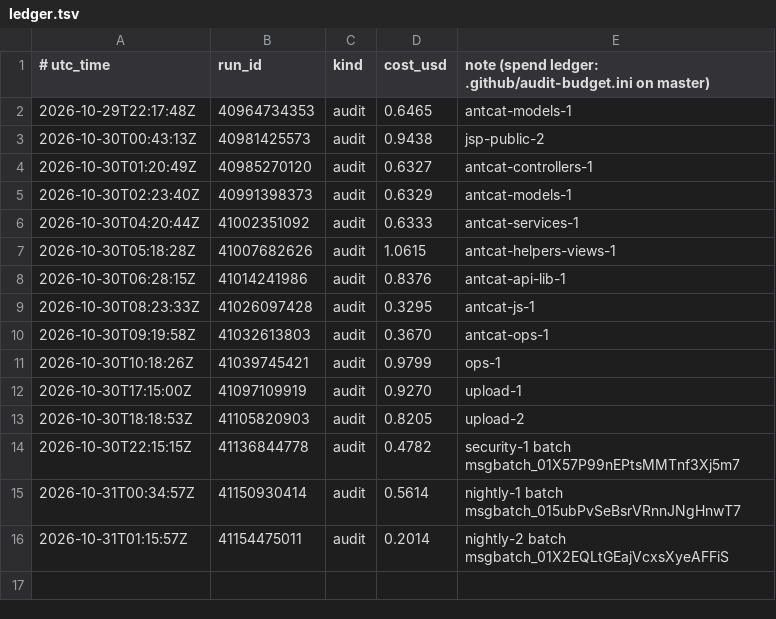
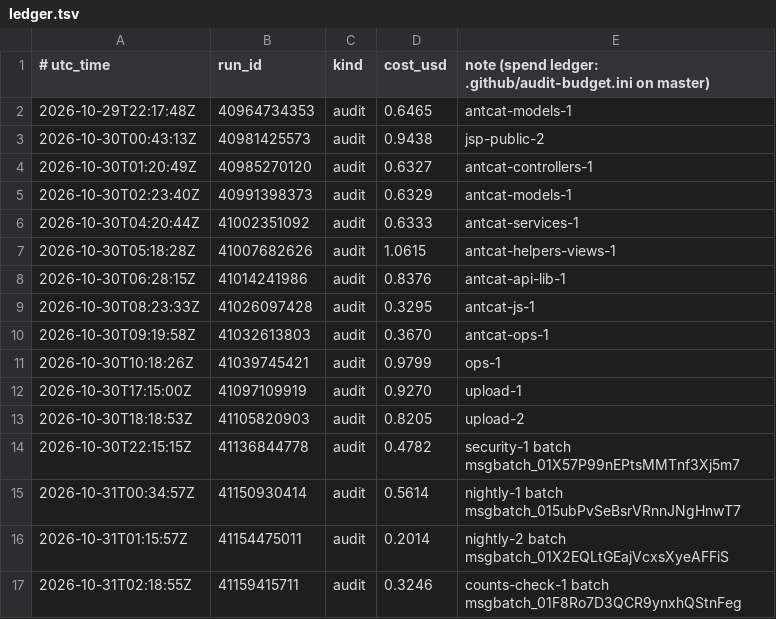
Before and after one commit to calacademy-research/antweb, a TSV file: ledger.tsv, drawn as a sheet; the diff names each change by its address in the sheet, - before the commit and + after, or states it on an @@ line.

```diff
--- a/ledger.tsv
+++ b/ledger.tsv
+row 17: 2026-10-31T02:18:55Z | 41159415711 | audit | 0.3246 | counts-check-1 batch msgbatch_01F8Ro7D3QCR9ynxhQStnFeg
```
Also changed, not shown: 1 other file.
